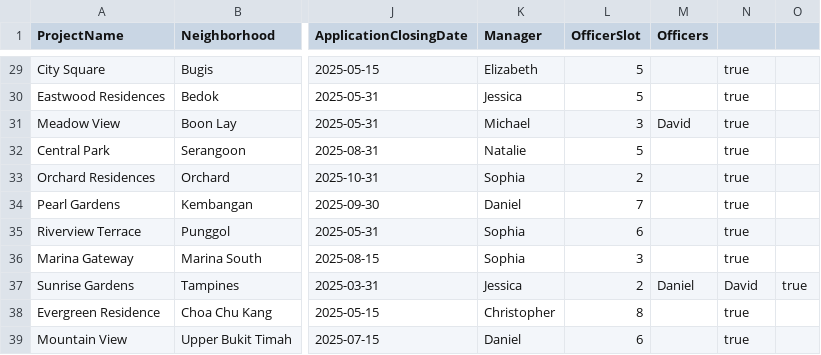
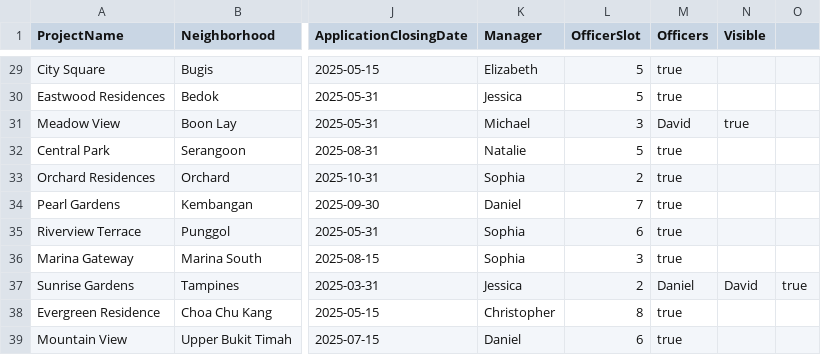
Before and after one commit to Danielmark001/sc2002-btoms, a CSV file: data/BTOProjectList.csv, drawn as a sheet; only a part is shown, gaps mark what is left out; the diff covers the shown part only; the diff names each change by its address in the sheet, - before the commit and + after, or states it on an @@ line.

```diff
--- a/data/BTOProjectList.csv
+++ b/data/BTOProjectList.csv
-N1: (empty)
+N1: Visible
-M29:M30 (Officers): (empty)
+M29:M30 (Officers): true
-N29:N30 (Visible): true
+N29:N30 (Visible): (empty)
-M32:M36 (Officers): (empty)
+M32:M36 (Officers): true
-N32:N36 (Visible): true
+N32:N36 (Visible): (empty)
-M38:M39 (Officers): (empty)
+M38:M39 (Officers): true
-N38:N39 (Visible): true
+N38:N39 (Visible): (empty)
```
Also changed, not shown: 48 edited cells elsewhere in this file, data/BTOApplicationList.csv, 5 other files.
